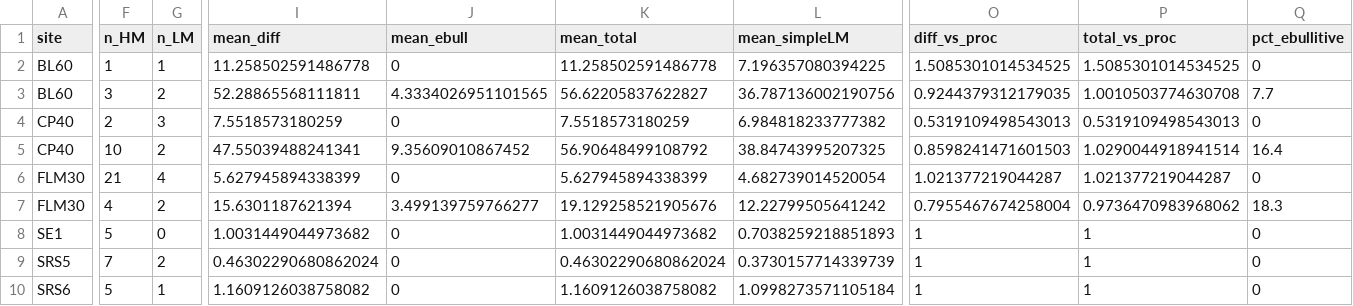
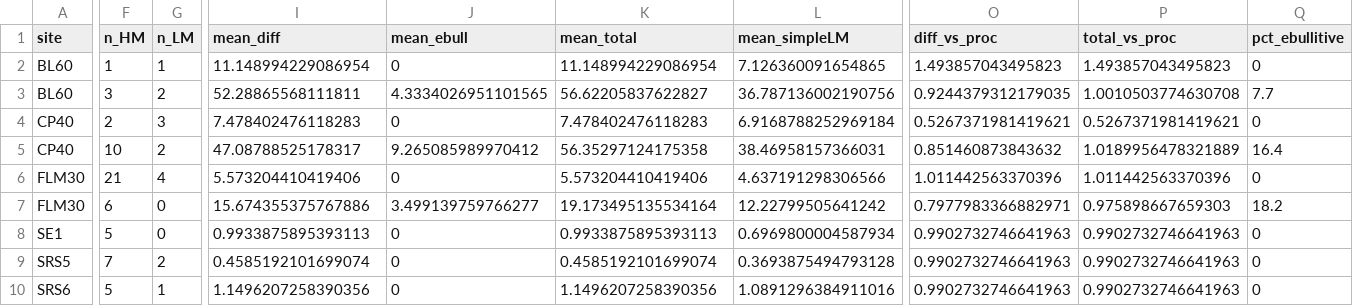
Before and after one commit to jgewirtzman/blueflux-ground, a CSV file: output/ebullition/site_season_partitioned.csv, drawn as a sheet; only a part is shown, gaps mark what is left out; the diff names each change by its address in the sheet, - before the commit and + after, or states it on an @@ line.

```diff
--- a/output/ebullition/site_season_partitioned.csv
+++ b/output/ebullition/site_season_partitioned.csv
-I2 (mean_diff): 11.258502591486778
+I2 (mean_diff): 11.148994229086954
-K2 (mean_total): 11.258502591486778
+K2 (mean_total): 11.148994229086954
-L2 (mean_simpleLM): 7.196357080394225
+L2 (mean_simpleLM): 7.126360091654865
-O2 (diff_vs_proc): 1.5085301014534525
+O2 (diff_vs_proc): 1.493857043495823
-P2 (total_vs_proc): 1.5085301014534525
+P2 (total_vs_proc): 1.493857043495823
-I4 (mean_diff): 7.5518573180259
+I4 (mean_diff): 7.478402476118283
-K4 (mean_total): 7.5518573180259
+K4 (mean_total): 7.478402476118283
-L4 (mean_simpleLM): 6.984818233777382
+L4 (mean_simpleLM): 6.9168788252969184
-O4 (diff_vs_proc): 0.5319109498543013
+O4 (diff_vs_proc): 0.5267371981419621
-P4 (total_vs_proc): 0.5319109498543013
+P4 (total_vs_proc): 0.5267371981419621
-I5 (mean_diff): 47.55039488241341
+I5 (mean_diff): 47.08788525178317
-J5 (mean_ebull): 9.35609010867452
+J5 (mean_ebull): 9.265085989970412
-K5 (mean_total): 56.90648499108792
+K5 (mean_total): 56.35297124175358
-L5 (mean_simpleLM): 38.84743995207325
+L5 (mean_simpleLM): 38.46958157366031
-O5 (diff_vs_proc): 0.8598241471601503
+O5 (diff_vs_proc): 0.851460873843632
-P5 (total_vs_proc): 1.0290044918941514
+P5 (total_vs_proc): 1.0189956478321889
-I6 (mean_diff): 5.627945894338399
+I6 (mean_diff): 5.573204410419406
-K6 (mean_total): 5.627945894338399
+K6 (mean_total): 5.573204410419406
-L6 (mean_simpleLM): 4.682739014520054
+L6 (mean_simpleLM): 4.637191298306566
-O6 (diff_vs_proc): 1.021377219044287
+O6 (diff_vs_proc): 1.011442563370396
-P6 (total_vs_proc): 1.021377219044287
+P6 (total_vs_proc): 1.011442563370396
-F7 (n_HM): 4
+F7 (n_HM): 6
-G7 (n_LM): 2
+G7 (n_LM): 0
-I7 (mean_diff): 15.6301187621394
+I7 (mean_diff): 15.674355375767886
-K7 (mean_total): 19.129258521905676
+K7 (mean_total): 19.173495135534164
-O7 (diff_vs_proc): 0.7955467674258004
+O7 (diff_vs_proc): 0.7977983366882971
-P7 (total_vs_proc): 0.9736470983968062
+P7 (total_vs_proc): 0.975898667659303
-Q7 (pct_ebullitive): 18.3
+Q7 (pct_ebullitive): 18.2
-I8 (mean_diff): 1.0031449044973682
+I8 (mean_diff): 0.9933875895393113
-K8 (mean_total): 1.0031449044973682
+K8 (mean_total): 0.9933875895393113
-L8 (mean_simpleLM): 0.7038259218851893
+L8 (mean_simpleLM): 0.6969800004587934
-O8:O10 (diff_vs_proc): 1
+O8:O10 (diff_vs_proc): 0.9902732746641963
-P8:P10 (total_vs_proc): 1
+P8:P10 (total_vs_proc): 0.9902732746641963
-I9 (mean_diff): 0.46302290680862024
+I9 (mean_diff): 0.4585192101699074
-K9 (mean_total): 0.46302290680862024
+K9 (mean_total): 0.4585192101699074
-L9 (mean_simpleLM): 0.3730157714339739
+L9 (mean_simpleLM): 0.3693875494793128
-I10 (mean_diff): 1.1609126038758082
+I10 (mean_diff): 1.1496207258390356
-K10 (mean_total): 1.1609126038758082
+K10 (mean_total): 1.1496207258390356
-L10 (mean_simpleLM): 1.0998273571105184
+L10 (mean_simpleLM): 1.0891296384911016
```
Also changed, not shown: output/data_products/combined_gas_flux_dataset.csv, output/ebullition/partitioned_fluxes.csv, 35 other files.
